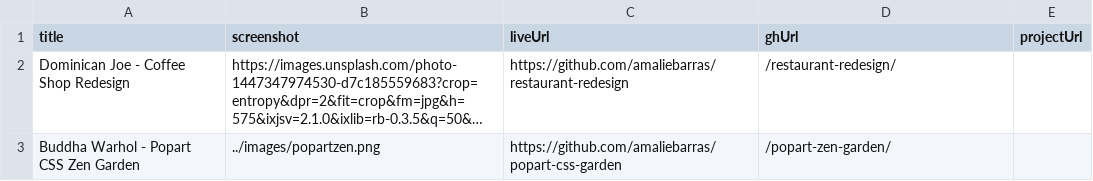
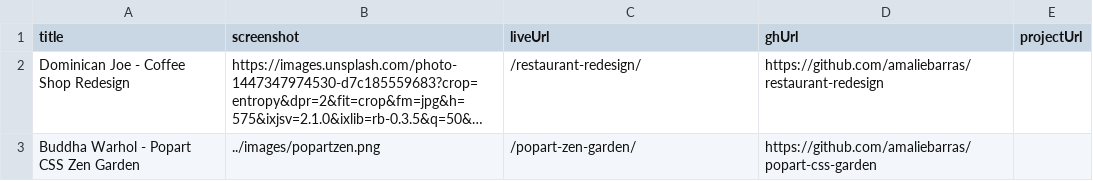
Before and after one commit to amaliebarras/amaliebarras.github.io, a CSV file: _data/work.csv, drawn as a sheet; long unchanged cells end in …; the diff names each change by its address in the sheet, - before the commit and + after, or states it on an @@ line.

```diff
--- a/_data/work.csv
+++ b/_data/work.csv
-C2 (liveUrl): https://github.com/amaliebarras/restaurant-redesign
+C2 (liveUrl): /restaurant-redesign/
-D2 (ghUrl): /restaurant-redesign/
+D2 (ghUrl): https://github.com/amaliebarras/restaurant-redesign
-C3 (liveUrl): https://github.com/amaliebarras/popart-css-garden
+C3 (liveUrl): /popart-zen-garden/
-D3 (ghUrl): /popart-zen-garden/
+D3 (ghUrl): https://github.com/amaliebarras/popart-css-garden
```
Also changed, not shown: 1 other file.
